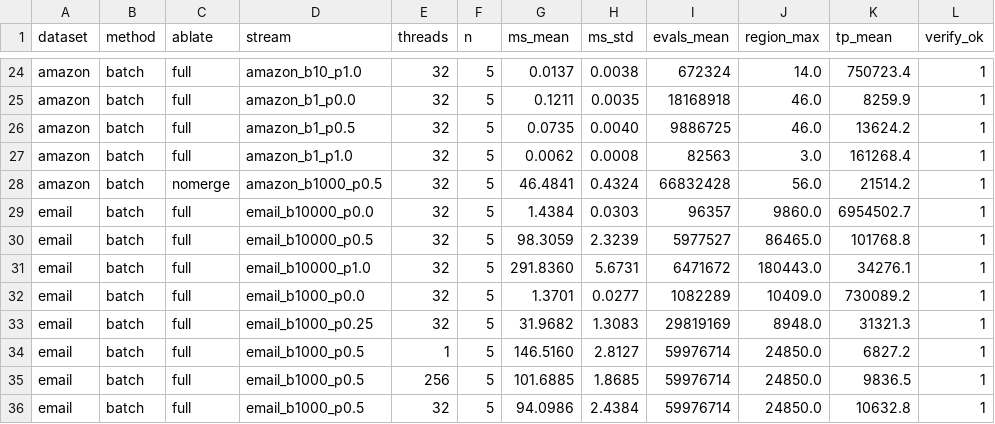
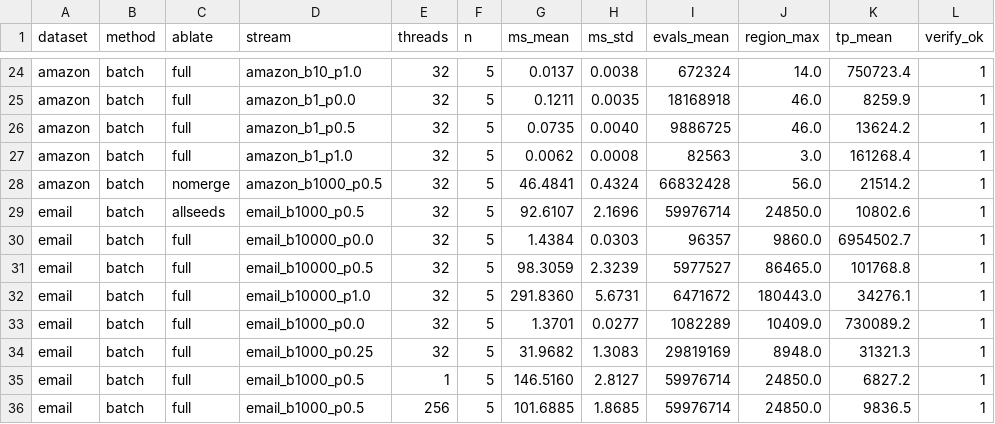
Before and after one commit to llmnjust-afk/VLDB2027_Work1, a CSV file: paper/tables/stats.csv, drawn as a sheet; only a part is shown, gaps mark what is left out; the shorter side is filled out with more unchanged rows; the diff covers the shown part only.

```diff
--- a/paper/tables/stats.csv
+++ b/paper/tables/stats.csv
@@ -28,2 +28,3 @@ amazon,batch,full,amazon_b1_p1.0,32,5,0.0062,0.0008,82563,3.0,161268.4,1
 amazon,batch,nomerge,amazon_b1000_p0.5,32,5,46.4841,0.4324,66832428,56.0,21514.2,1
+email,batch,allseeds,email_b1000_p0.5,32,5,92.6107,2.1696,59976714,24850.0,10802.6,1
 email,batch,full,email_b10000_p0.0,32,5,1.4384,0.0303,96357,9860.0,6954502.7,1
```
Also changed, not shown: 6 added rows and 18 edited cells elsewhere in this file, 10 other files.
